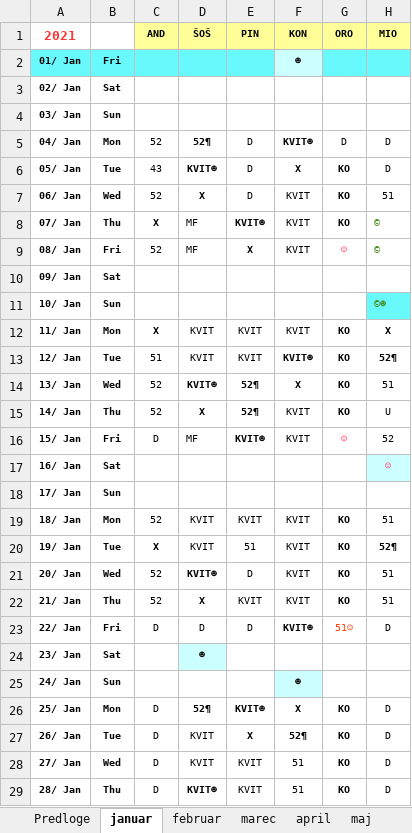
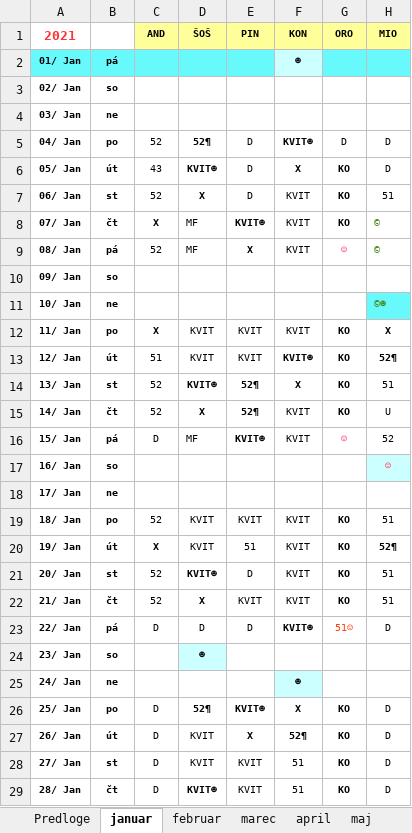
Before and after one commit to jiri-hollan/kardiosi, an Excel workbook: kardio/razpis/msofice/2021.xlsx, sheet januar, drawn as a sheet; only a part is shown; values as stored, in another font and other column widths than the file's, no borders; conditional formats not drawn; the diff covers the shown part only; the diff names each change by its address in the sheet, - before the commit and + after, or states it on an @@ line.

```diff
--- a/kardio/razpis/msofice/2021.xlsx (sheet januar)
+++ b/kardio/razpis/msofice/2021.xlsx (sheet januar)
-B2: Fri
+B2: pá
-B3: Sat
+B3: so
-B4: Sun
+B4: ne
-B5: Mon
+B5: po
-B6: Tue
+B6: út
-B7: Wed
+B7: st
-B8: Thu
+B8: čt
-B9: Fri
+B9: pá
-B10: Sat
+B10: so
-B11: Sun
+B11: ne
-B12: Mon
+B12: po
-B13: Tue
+B13: út
-B14: Wed
+B14: st
-B15: Thu
+B15: čt
-B16: Fri
+B16: pá
-B17: Sat
+B17: so
-B18: Sun
+B18: ne
-B19: Mon
+B19: po
-B20: Tue
+B20: út
-B21: Wed
+B21: st
-B22: Thu
+B22: čt
-B23: Fri
+B23: pá
-B24: Sat
+B24: so
-B25: Sun
+B25: ne
-B26: Mon
+B26: po
-B27: Tue
+B27: út
-B28: Wed
+B28: st
-B29: Thu
+B29: čt
```
Also changed, not shown: 4 edited cells elsewhere in this sheet, sheet december, sheet september, sheet november, sheet julij, sheet maj, sheet oktober, 6 more sheets, other sheet tabs, formulas that keep their value, hidden cells, 16 other files.
